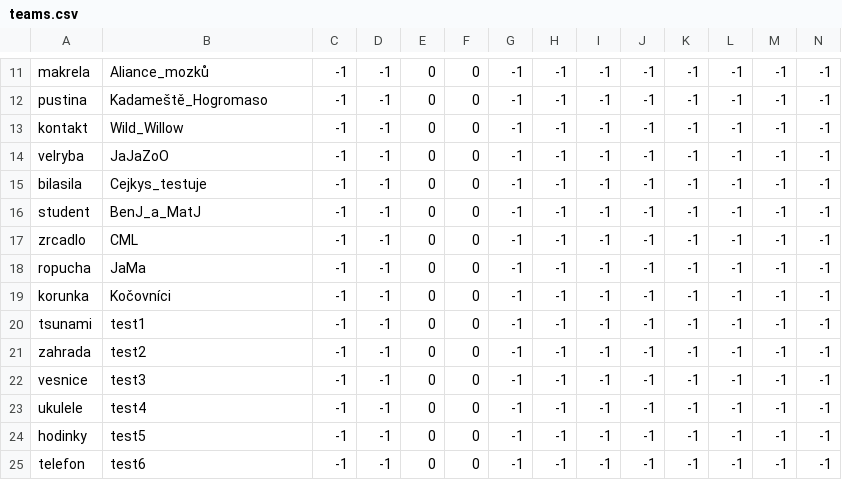
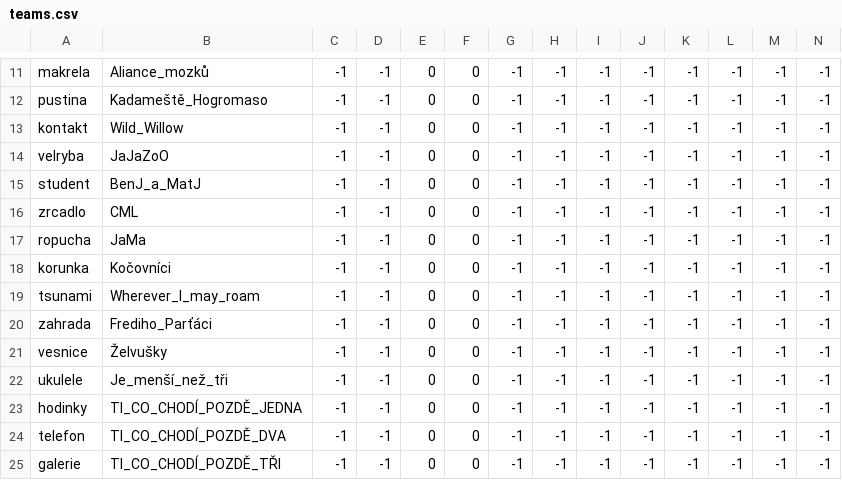
Before and after one commit to simak911/znasnera6, a CSV file: data/teams.csv, drawn as a sheet; only a part is shown, gaps mark what is left out; removed rows and columns are numbered as before the commit, all else as after; rows hold the shown columns only; the diff names each change by its address in the sheet, - before the commit and + after, or states it on an @@ line.

Commit message:
adding last teams

```diff
--- a/data/teams.csv
+++ b/data/teams.csv
-row 15: bilasila | Cejkys_testuje | -1 | -1 | 0 | 0 | -1 | -1 | -1 | -1 | -1 | -1 | -1 | -1
-B19: test1
+B19: Wherever_I_may_roam
-B20: test2
+B20: Frediho_Parťáci
-B21: test3
+B21: Želvušky
-B22: test4
+B22: Je_menší_než_tři
-B23: test5
+B23: TI_CO_CHODÍ_POZDĚ_JEDNA
-B24: test6
+B24: TI_CO_CHODÍ_POZDĚ_DVA
+row 25: galerie | TI_CO_CHODÍ_POZDĚ_TŘI | -1 | -1 | 0 | 0 | -1 | -1 | -1 | -1 | -1 | -1 | -1 | -1
```
